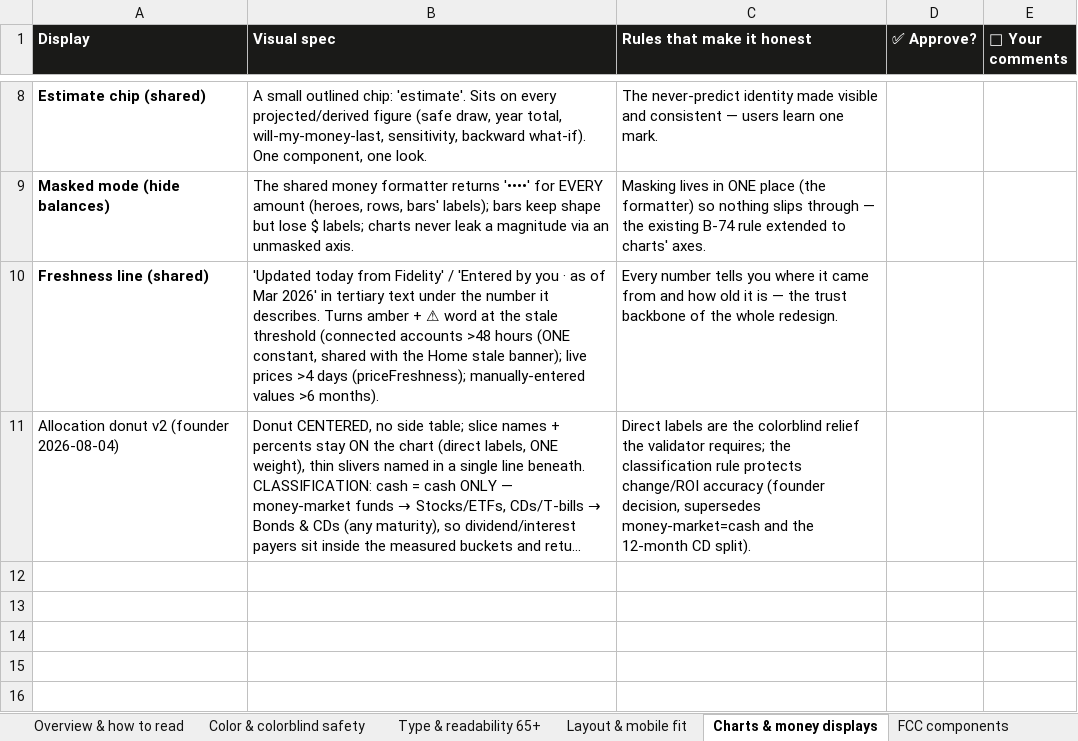
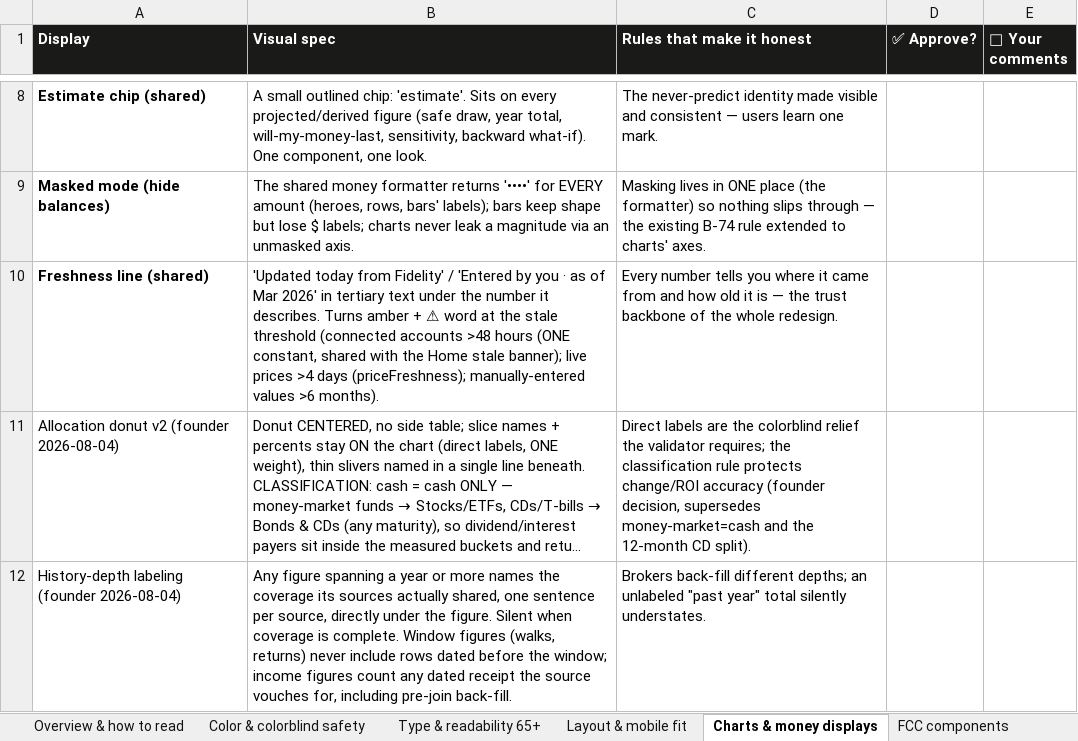
Before and after one commit to Finwise-io/finwise, an Excel workbook: docs/FCC-core-55-70/FCC-core-UX-design-v1.2-2026-08-04.xlsx, sheet Charts & money displays, drawn as a sheet; only a part is shown, gaps mark what is left out; long unchanged cells end in …; values as stored, in another font and other column widths than the file's, no borders; the diff names each change by its address in the sheet, - before the commit and + after, or states it on an @@ line.

```diff
--- a/docs/FCC-core-55-70/FCC-core-UX-design-v1.2-2026-08-04.xlsx (sheet Charts & money displays)
+++ b/docs/FCC-core-55-70/FCC-core-UX-design-v1.2-2026-08-04.xlsx (sheet Charts & money displays)
+row 12: History-depth labeling (founder 2026-08-04) | Any figure spanning a year or more names the coverage its sources actually shared, one sentence per source, directly under the figure. Silent when coverage is complete. Window figures (walks, returns) never include rows dated before the window; income figures count any dated receipt the source vouches for, including pre-join back-fill. | Brokers back-fill different depths; an unlabeled "past year" total silently understates.
```
Also changed, not shown: docs/FCC-core-55-70/FCC-core-detailed-design-v1.3-2026-07-19.xlsx, 5 other files.
